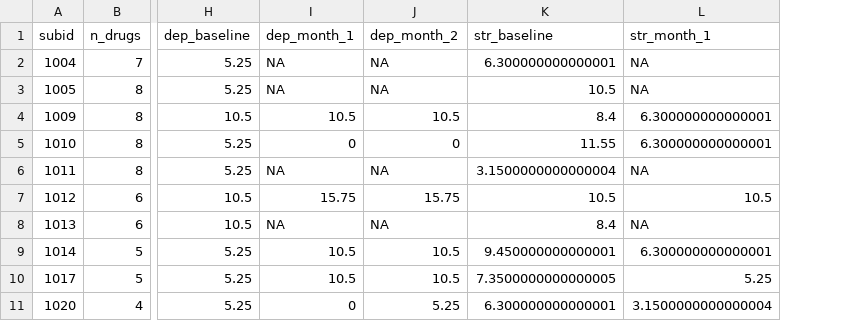
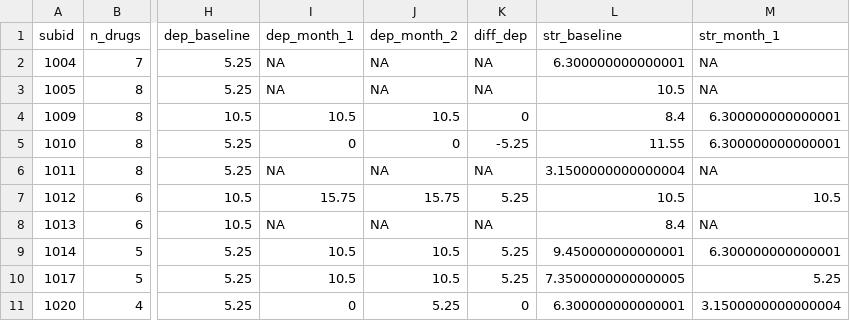
Before and after one commit to seschneck/risk_archive_2023_1121, a CSV file: jordan/risk2.csv, drawn as a sheet; only a part is shown, gaps mark what is left out; the diff names each change by its address in the sheet, - before the commit and + after, or states it on an @@ line.

Commit message:
updates to add plots, test polyuser diff score controlling for baseline

```diff
--- a/jordan/risk2.csv
+++ b/jordan/risk2.csv
+column K (diff_dep), rows 2-11: NA | NA | 0 | -5.25 | NA | 5.25 | NA | 5.25 | 5.25 | 0
```
Also changed, not shown: 1 other file.
